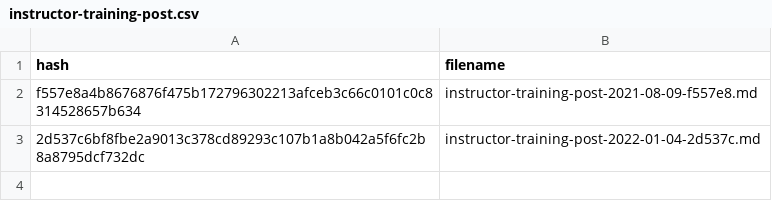
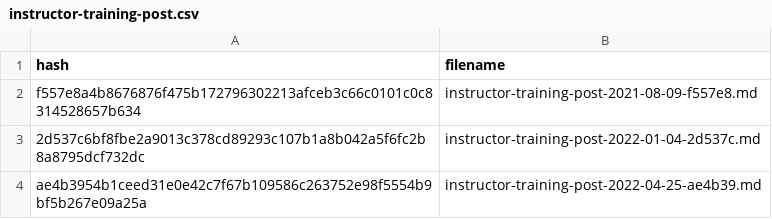
Before and after one commit to carpentries/assessment-archives, a CSV file: cache/instructor-training-post.csv, drawn as a sheet; the diff names each change by its address in the sheet, - before the commit and + after, or states it on an @@ line.

```diff
--- a/cache/instructor-training-post.csv
+++ b/cache/instructor-training-post.csv
+row 4: ae4b3954b1ceed31e0e42c7f67b109586c263752e98f5554b9bf5b267e09a25a | instructor-training-post-2022-04-25-ae4b39.md
```
Also changed, not shown: 2 other files.
